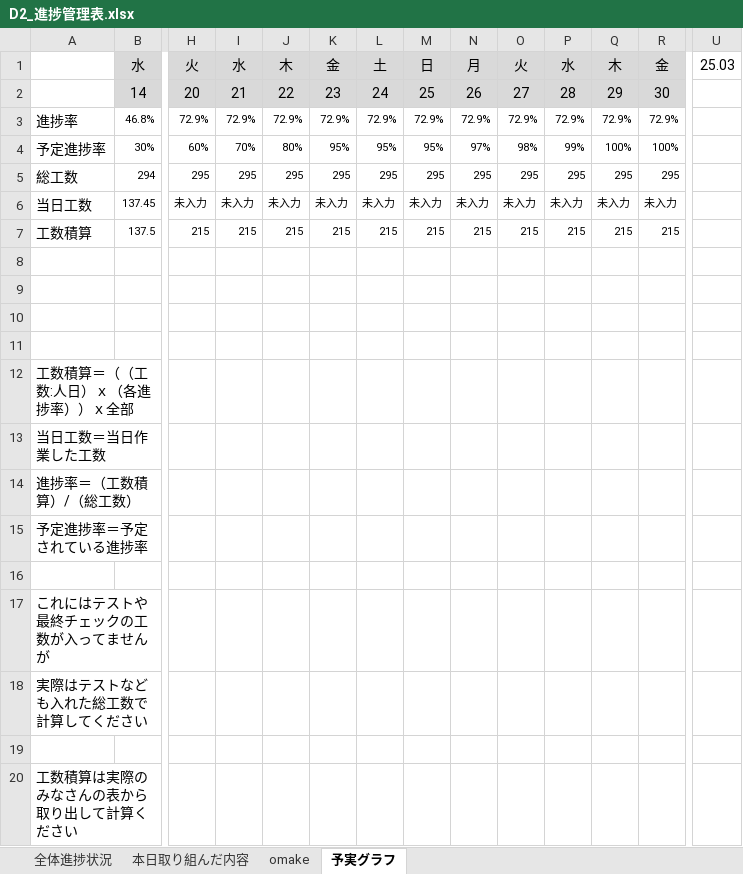
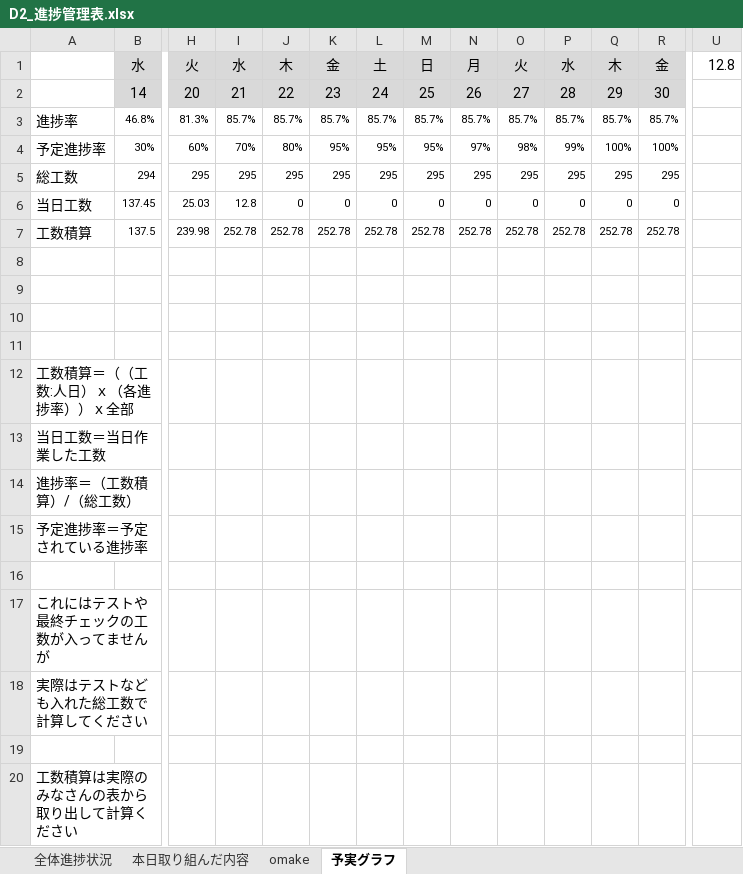
Before and after one commit to dojo2023/D-2, an Excel workbook: doc/D2_進捗管理表.xlsx, sheet 予実グラフ, drawn as a sheet; only a part is shown, gaps mark what is left out; values as stored, in another font and other column widths than the file's, no borders; charts and pictures not drawn; removed rows and columns are numbered as before the commit, all else as after; rows hold the shown columns only; the diff names each change by its address in the sheet, - before the commit and + after, or states it on an @@ line.

```diff
--- a/doc/D2_進捗管理表.xlsx (sheet 予実グラフ)
+++ b/doc/D2_進捗管理表.xlsx (sheet 予実グラフ)
-U1: 25.03
+U1: 12.8
-H3: 72.9%
+H3: 81.3%
-I3: 72.9%
+I3: 85.7%
-J3: 72.9%
+J3: 85.7%
-K3: 72.9%
+K3: 85.7%
-L3: 72.9%
+L3: 85.7%
-M3: 72.9%
+M3: 85.7%
-N3: 72.9%
+N3: 85.7%
-O3: 72.9%
+O3: 85.7%
-P3: 72.9%
+P3: 85.7%
-Q3: 72.9%
+Q3: 85.7%
-R3: 72.9%
+R3: 85.7%
-H6: 未入力
+H6: 25.03
-I6: 未入力
+I6: 12.8
-J6: 未入力
+J6: 0
-K6: 未入力
+K6: 0
-L6: 未入力
+L6: 0
-M6: 未入力
+M6: 0
-N6: 未入力
+N6: 0
-O6: 未入力
+O6: 0
-P6: 未入力
+P6: 0
-Q6: 未入力
+Q6: 0
-R6: 未入力
+R6: 0
-row 7: 工数積算 | 137.5 | 215 | 215 | 215 | 215 | 215 | 215 | 215 | 215 | 215 | 215 | 215
+row 7: 工数積算 | 137.5 | 239.98 | 252.78 | 252.78 | 252.78 | 252.78 | 252.78 | 252.78 | 252.78 | 252.78 | 252.78 | 252.78
```
Also changed, not shown: sheet 本日取り組んだ内容, sheet 全体進捗状況, formulas that keep their value, charts or pictures.
